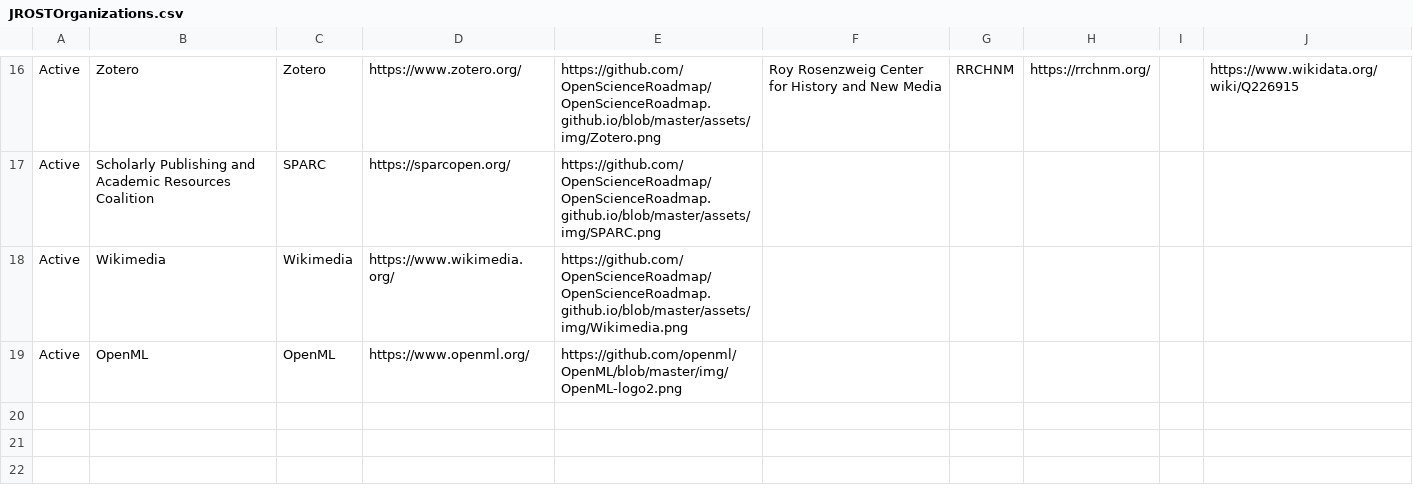
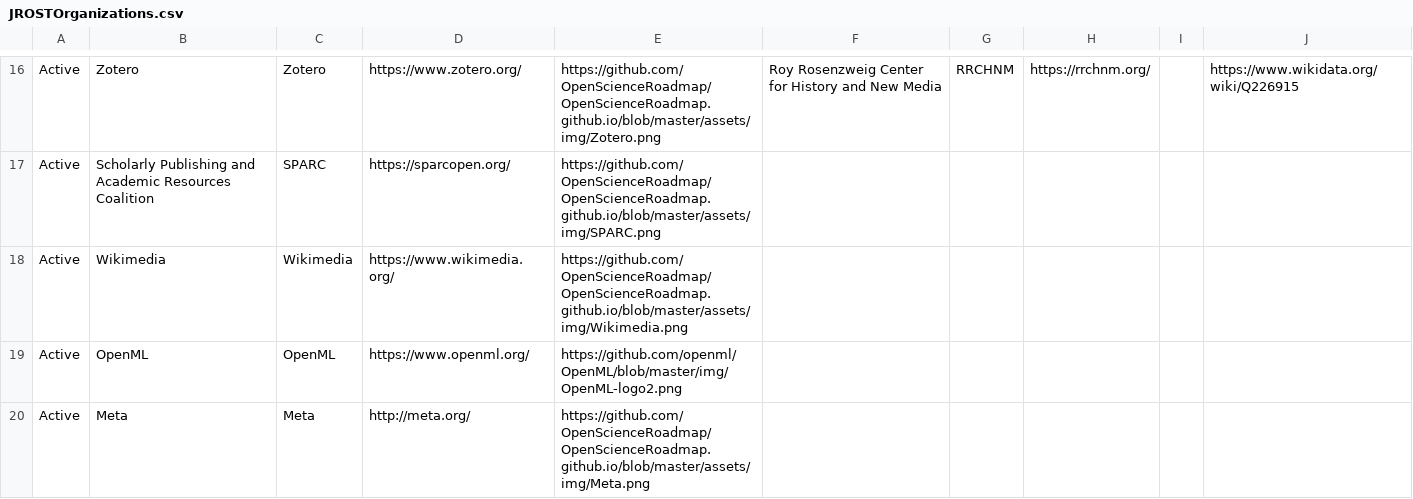
Before and after one commit to OpenScienceRoadmap/jrost, a CSV file: JROSTOrganizations.csv, drawn as a sheet; only a part is shown, gaps mark what is left out; the diff names each change by its address in the sheet, - before the commit and + after, or states it on an @@ line.

Commit message:
adding Meta

```diff
--- a/JROSTOrganizations.csv
+++ b/JROSTOrganizations.csv
+row 20: Active | Meta | Meta | http://meta.org/ | https://github.com/OpenScienceRoadmap/OpenScienceRoadmap.github.io/blob/master/assets/img/Meta.png
```
